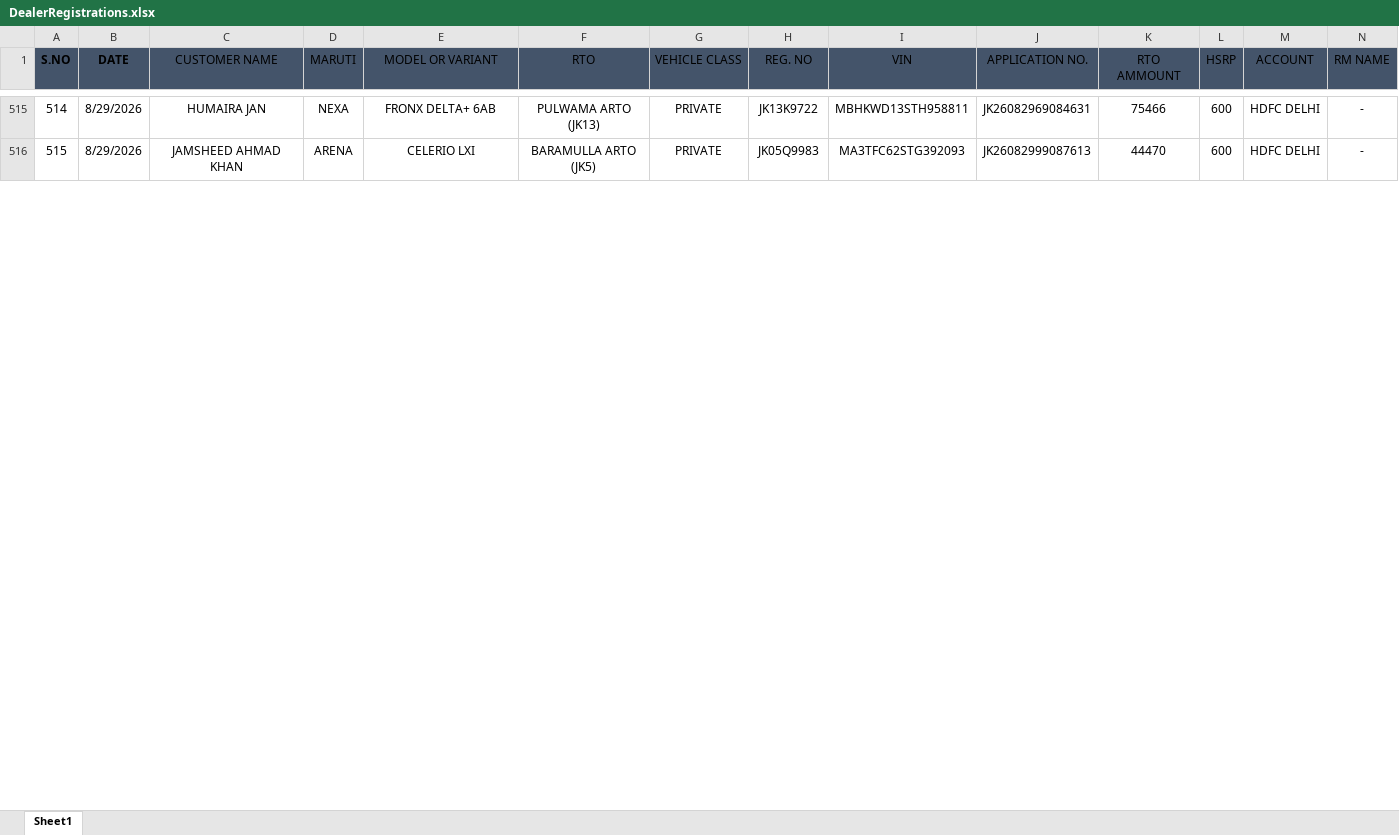
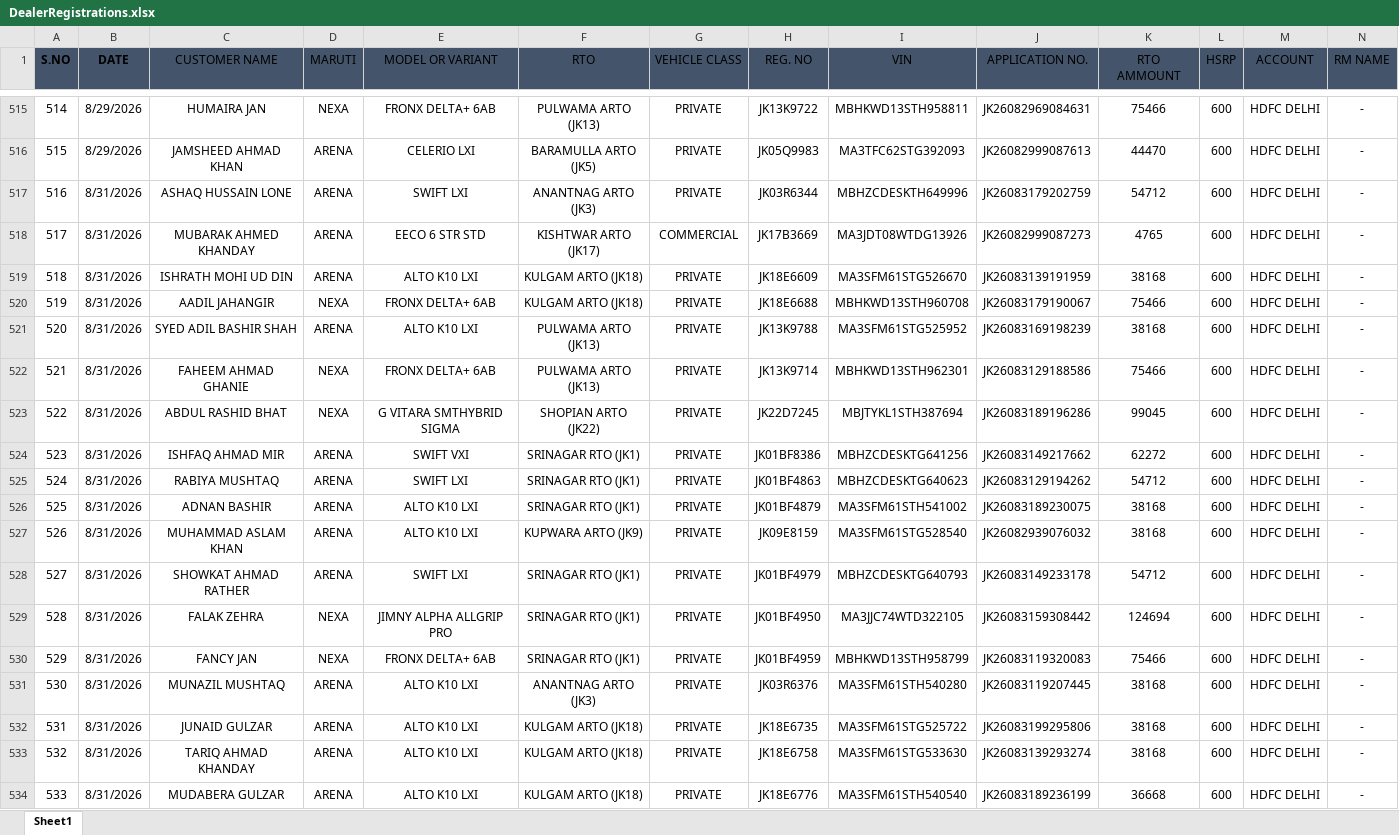
Before and after one commit to adilahmadsofi-ck/Documents, an Excel workbook: DealerRegistrations.xlsx, sheet Sheet1, drawn as a sheet; only a part is shown, gaps mark what is left out; values as stored, in another font and other column widths than the file's, no borders; table styles not drawn; rows hold the shown columns only; the diff covers the shown part only; the diff names each change by its address in the sheet, - before the commit and + after, or states it on an @@ line.

```diff
--- a/DealerRegistrations.xlsx (sheet Sheet1)
+++ b/DealerRegistrations.xlsx (sheet Sheet1)
+row 517: 516 | 8/31/2026 | ASHAQ HUSSAIN LONE | ARENA | SWIFT LXI | ANANTNAG ARTO (JK3) | PRIVATE | JK03R6344 | MBHZCDESKTH649996 | JK26083179202759 | 54712 | 600 | HDFC DELHI | -
+row 518: 517 | 8/31/2026 | MUBARAK AHMED KHANDAY | ARENA | EECO 6 STR STD | KISHTWAR ARTO (JK17) | COMMERCIAL | JK17B3669 | MA3JDT08WTDG13926 | JK26082999087273 | 4765 | 600 | HDFC DELHI | -
+row 519: 518 | 8/31/2026 | ISHRATH MOHI UD DIN | ARENA | ALTO K10 LXI | KULGAM ARTO (JK18) | PRIVATE | JK18E6609 | MA3SFM61STG526670 | JK26083139191959 | 38168 | 600 | HDFC DELHI | -
+row 520: 519 | 8/31/2026 | AADIL JAHANGIR | NEXA | FRONX DELTA+ 6AB | KULGAM ARTO (JK18) | PRIVATE | JK18E6688 | MBHKWD13STH960708 | JK26083179190067 | 75466 | 600 | HDFC DELHI | -
+row 521: 520 | 8/31/2026 | SYED ADIL BASHIR SHAH | ARENA | ALTO K10 LXI | PULWAMA ARTO (JK13) | PRIVATE | JK13K9788 | MA3SFM61STG525952 | JK26083169198239 | 38168 | 600 | HDFC DELHI | -
+row 522: 521 | 8/31/2026 | FAHEEM AHMAD GHANIE | NEXA | FRONX DELTA+ 6AB | PULWAMA ARTO (JK13) | PRIVATE | JK13K9714 | MBHKWD13STH962301 | JK26083129188586 | 75466 | 600 | HDFC DELHI | -
+row 523: 522 | 8/31/2026 | ABDUL RASHID BHAT | NEXA | G VITARA SMTHYBRID SIGMA | SHOPIAN ARTO (JK22) | PRIVATE | JK22D7245 | MBJTYKL1STH387694 | JK26083189196286 | 99045 | 600 | HDFC DELHI | -
+row 524: 523 | 8/31/2026 | ISHFAQ AHMAD MIR | ARENA | SWIFT VXI | SRINAGAR RTO (JK1) | PRIVATE | JK01BF8386 | MBHZCDESKTG641256 | JK26083149217662 | 62272 | 600 | HDFC DELHI | -
+row 525: 524 | 8/31/2026 | RABIYA MUSHTAQ | ARENA | SWIFT LXI | SRINAGAR RTO (JK1) | PRIVATE | JK01BF4863 | MBHZCDESKTG640623 | JK26083129194262 | 54712 | 600 | HDFC DELHI | -
+row 526: 525 | 8/31/2026 | ADNAN BASHIR | ARENA | ALTO K10 LXI | SRINAGAR RTO (JK1) | PRIVATE | JK01BF4879 | MA3SFM61STH541002 | JK26083189230075 | 38168 | 600 | HDFC DELHI | -
+row 527: 526 | 8/31/2026 | MUHAMMAD ASLAM KHAN | ARENA | ALTO K10 LXI | KUPWARA ARTO (JK9) | PRIVATE | JK09E8159 | MA3SFM61STG528540 | JK26082939076032 | 38168 | 600 | HDFC DELHI | -
+row 528: 527 | 8/31/2026 | SHOWKAT AHMAD RATHER | ARENA | SWIFT LXI | SRINAGAR RTO (JK1) | PRIVATE | JK01BF4979 | MBHZCDESKTG640793 | JK26083149233178 | 54712 | 600 | HDFC DELHI | -
+row 529: 528 | 8/31/2026 | FALAK ZEHRA | NEXA | JIMNY ALPHA ALLGRIP PRO | SRINAGAR RTO (JK1) | PRIVATE | JK01BF4950 | MA3JJC74WTD322105 | JK26083159308442 | 124694 | 600 | HDFC DELHI | -
+row 530: 529 | 8/31/2026 | FANCY JAN | NEXA | FRONX DELTA+ 6AB | SRINAGAR RTO (JK1) | PRIVATE | JK01BF4959 | MBHKWD13STH958799 | JK26083119320083 | 75466 | 600 | HDFC DELHI | -
+row 531: 530 | 8/31/2026 | MUNAZIL MUSHTAQ | ARENA | ALTO K10 LXI | ANANTNAG ARTO (JK3) | PRIVATE | JK03R6376 | MA3SFM61STH540280 | JK26083119207445 | 38168 | 600 | HDFC DELHI | -
+row 532: 531 | 8/31/2026 | JUNAID GULZAR | ARENA | ALTO K10 LXI | KULGAM ARTO (JK18) | PRIVATE | JK18E6735 | MA3SFM61STG525722 | JK26083199295806 | 38168 | 600 | HDFC DELHI | -
+row 533: 532 | 8/31/2026 | TARIQ AHMAD KHANDAY | ARENA | ALTO K10 LXI | KULGAM ARTO (JK18) | PRIVATE | JK18E6758 | MA3SFM61STG533630 | JK26083139293274 | 38168 | 600 | HDFC DELHI | -
+row 534: 533 | 8/31/2026 | MUDABERA GULZAR | ARENA | ALTO K10 LXI | KULGAM ARTO (JK18) | PRIVATE | JK18E6776 | MA3SFM61STH540540 | JK26083189236199 | 36668 | 600 | HDFC DELHI | -
```
Also changed, not shown: 10 added rows and row numbers in column A elsewhere in this sheet, HSRP.xlsx, RTO AMOUNT CALCULATOR.xlsx, 3 other files.
